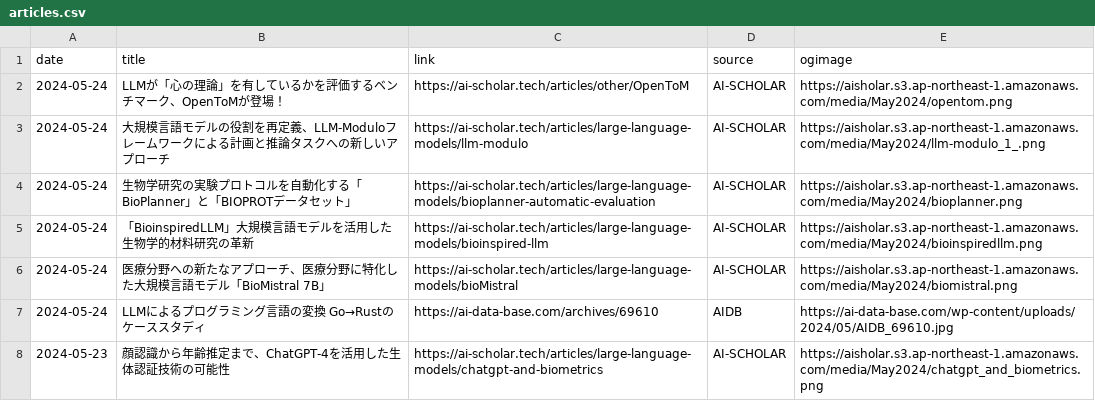
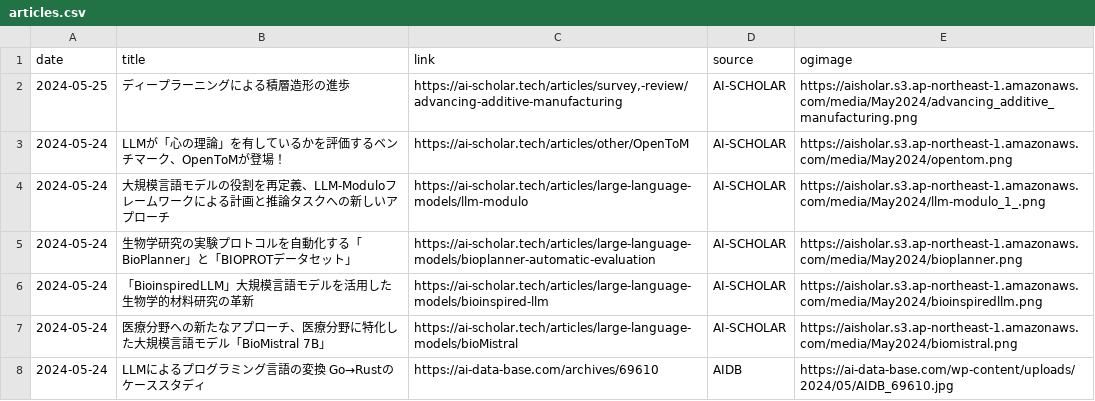
Before and after one commit to kdingn/news-page, a CSV file: src/assets/articles.csv, drawn as a sheet; only a part is shown; the shorter side is filled out with more unchanged rows.

```diff
--- a/src/assets/articles.csv
+++ b/src/assets/articles.csv
@@ -1,2 +1,3 @@
 date,title,link,source,ogimage
+2024-05-25,ディープラーニングによる積層造形の進歩,"https://ai-scholar.tech/articles/survey,-review/advancing-additive-manufacturing",AI-SCHOLAR,https://aisholar.s3.ap-northeast-1.amazonaws.com/media/May2024/advancing_additive_manufacturing.png
 2024-05-24,LLMが「心の理論」を有しているかを評価するベンチマーク、OpenToMが登場！,https://ai-scholar.tech/articles/other/OpenToM,AI-SCHOLAR,https://aisholar.s3.ap-northeast-1.amazonaws.com/media/May2024/opentom.png
```
